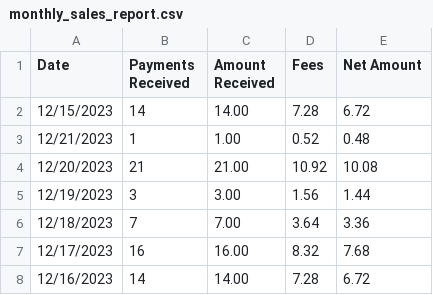
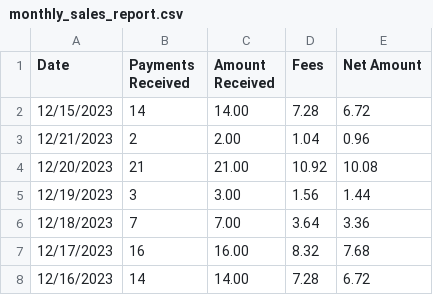
Before and after one commit to coco2023/shopV2-backend, a CSV file: doc/report/monthly_sales_report.csv, drawn as a sheet.

```diff
--- a/doc/report/monthly_sales_report.csv
+++ b/doc/report/monthly_sales_report.csv
@@ -2,3 +2,3 @@ Date,Payments Received,Amount Received,Fees,Net Amount
 12/15/2023,14,14.00,7.28,6.72
-12/21/2023,1,1.00,0.52,0.48
+12/21/2023,2,2.00,1.04,0.96
 12/20/2023,21,21.00,10.92,10.08
```
Also changed, not shown: 9 other files.
